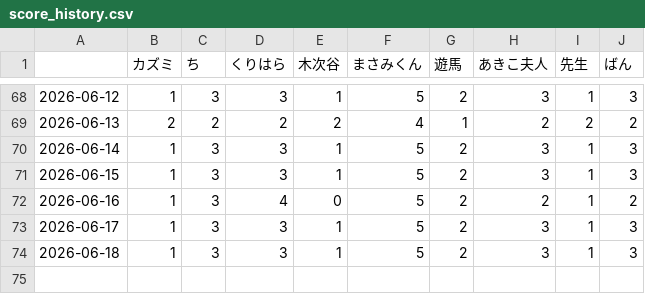
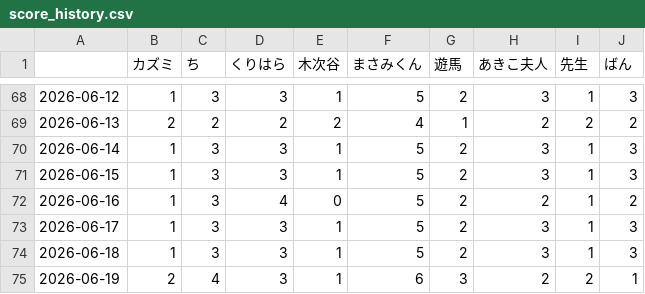
Before and after one commit to u236016-cpu/ranking, a CSV file: score_history.csv, drawn as a sheet; only a part is shown, gaps mark what is left out.

```diff
--- a/score_history.csv
+++ b/score_history.csv
@@ -74 +74,2 @@
 2026-06-18,1,3,3,1,5,2,3,1,3
+2026-06-19,2,4,3,1,6,3,2,2,1
```
Also changed, not shown: 3 other files.
